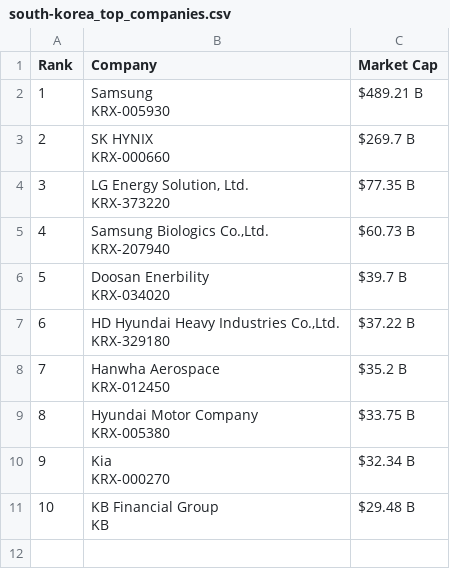
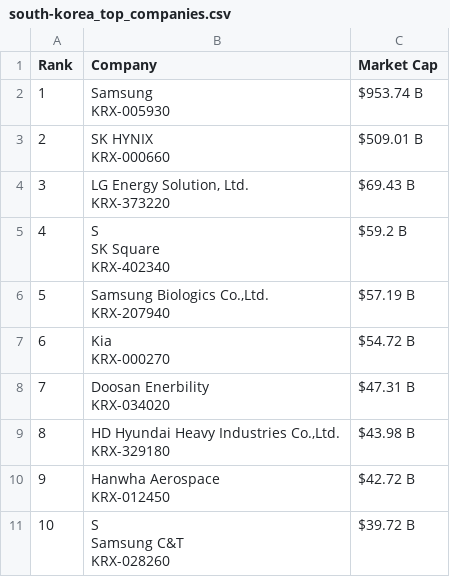
Before and after one commit to ayeeff/marketcap, a CSV file: data/south-korea_top_companies.csv, drawn as a sheet.

```diff
--- a/data/south-korea_top_companies.csv
+++ b/data/south-korea_top_companies.csv
@@ -1,21 +1,23 @@
 Rank,Company,Market Cap
-1,"Samsung
-KRX-005930",$489.21 B
-2,"SK HYNIX
-KRX-000660",$269.7 B
-3,"LG Energy Solution, Ltd.
-KRX-373220",$77.35 B
-4,"Samsung Biologics Co.,Ltd.
-KRX-207940",$60.73 B
-5,"Doosan Enerbility
-KRX-034020",$39.7 B
-6,"HD Hyundai Heavy Industries Co.,Ltd.
-KRX-329180",$37.22 B
-7,"Hanwha Aerospace
-KRX-012450",$35.2 B
-8,"Hyundai Motor Company
-KRX-005380",$33.75 B
-9,"Kia
-KRX-000270",$32.34 B
-10,"KB Financial Group
-KB",$29.48 B
+1,"Samsung
+KRX-005930",$953.74 B
+2,"SK HYNIX
+KRX-000660",$509.01 B
+3,"LG Energy Solution, Ltd.
+KRX-373220",$69.43 B
+4,"S
+SK Square
+KRX-402340",$59.2 B
+5,"Samsung Biologics Co.,Ltd.
+KRX-207940",$57.19 B
+6,"Kia
+KRX-000270",$54.72 B
+7,"Doosan Enerbility
+KRX-034020",$47.31 B
+8,"HD Hyundai Heavy Industries Co.,Ltd.
+KRX-329180",$43.98 B
+9,"Hanwha Aerospace
+KRX-012450",$42.72 B
+10,"S
+Samsung C&T
+KRX-028260",$39.72 B
```
